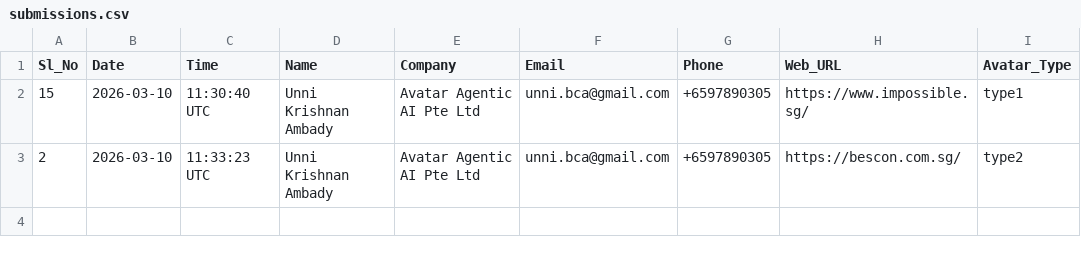
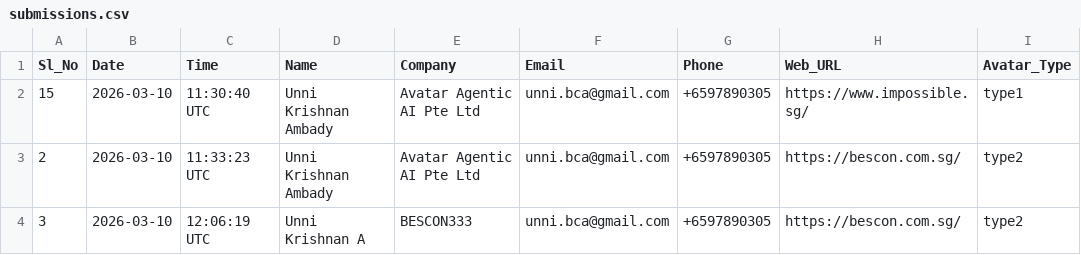
Before and after one commit to Krish1959/bbb-web, a CSV file: submissions.csv, drawn as a sheet.

Commit message:
Submission #3: BESCON333 - 2026-03-10

```diff
--- a/submissions.csv
+++ b/submissions.csv
@@ -3 +3,2 @@ Sl_No,Date,Time,Name,Company,Email,Phone,Web_URL,Avatar_Type
 2,2026-03-10,11:33:23 UTC,Unni Krishnan Ambady,Avatar Agentic AI Pte Ltd,unni.bca@gmail.com,+6597890305,https://bescon.com.sg/,type2
+3,2026-03-10,12:06:19 UTC,Unni Krishnan A,BESCON333,unni.bca@gmail.com,+6597890305,https://bescon.com.sg/,type2
```
